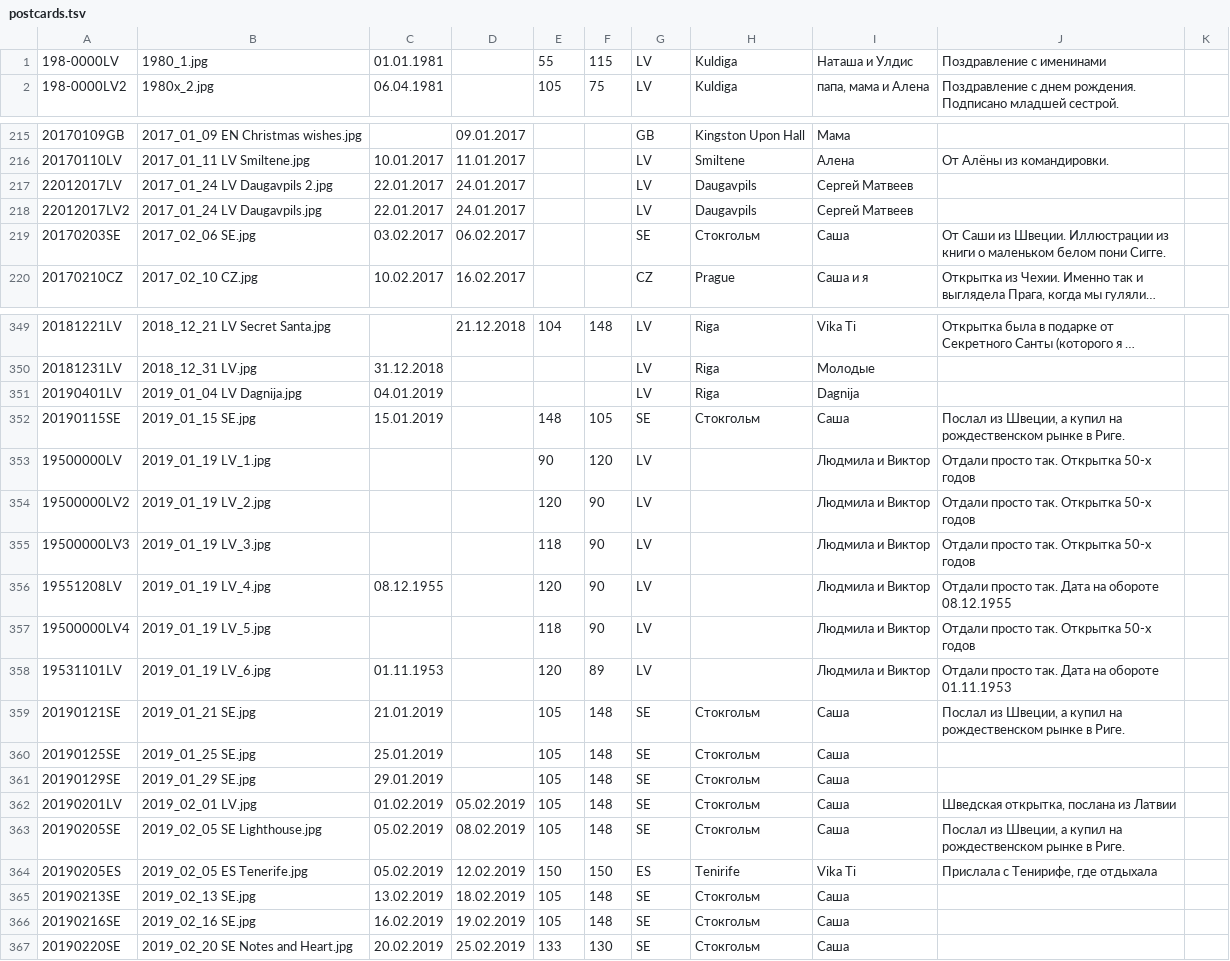
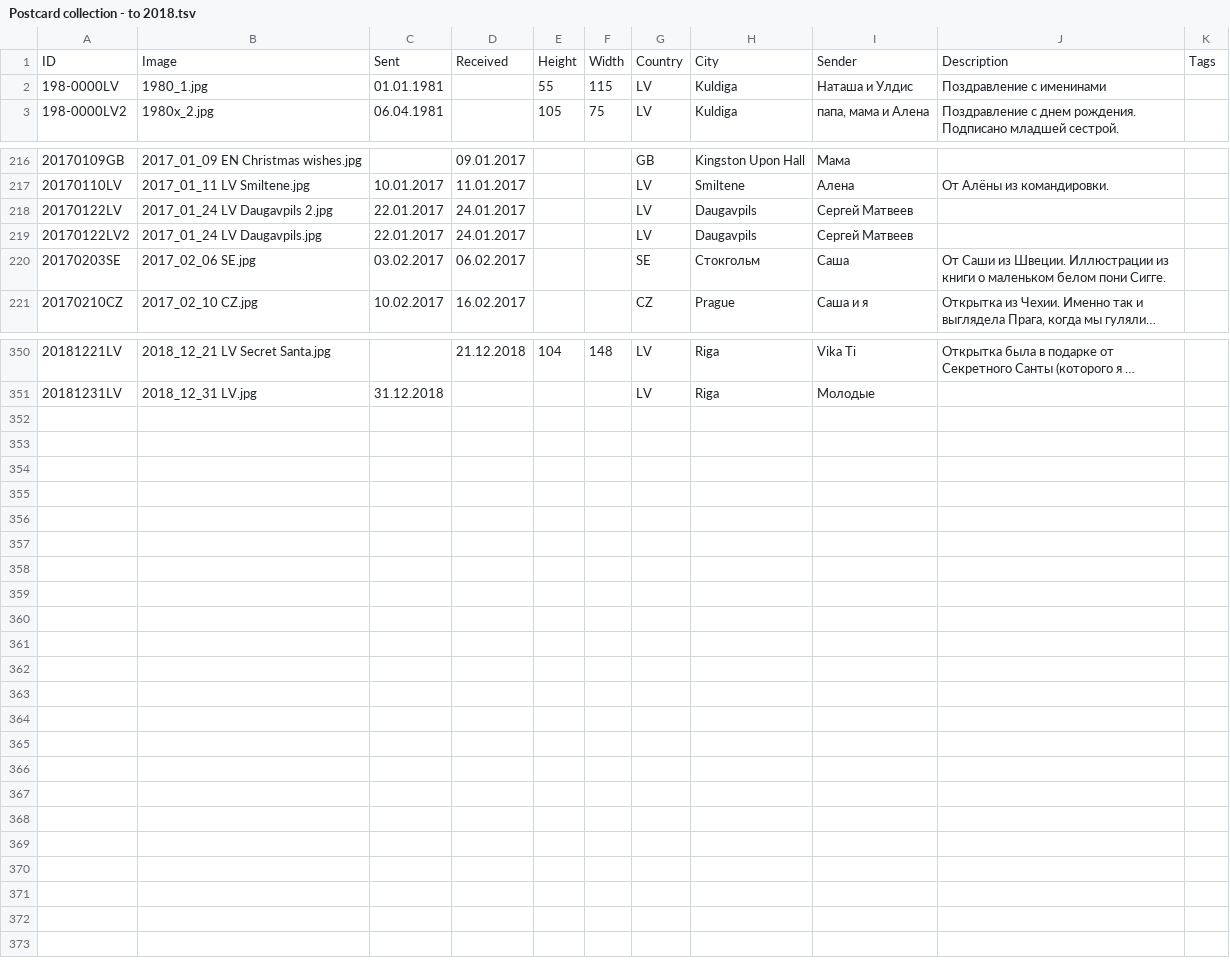
Before and after one commit to KarinaCher/collection, a TSV file: src/main/resources/Postcard collection - to 2018.tsv (was src/main/resources/postcards.tsv), drawn as a sheet; only a part is shown, gaps mark what is left out; long unchanged cells end in …; the diff covers the shown part only.

```diff
--- a/src/main/resources/postcards.tsv
+++ b/src/main/resources/Postcard collection - to 2018.tsv
@@ -1 +1,2 @@
+ID	Image	Sent	Received	Height	Width	Country	City	Sender	Description	Tags
 198-0000LV	1980_1.jpg	01.01.1981		55	115	LV	Kuldiga	Наташа и Улдис	Поздравление с именинами	
@@ -216,4 +217,4 @@
 20170110LV	2017_01_11 LV Smiltene.jpg	10.01.2017	11.01.2017			LV	Smiltene	Алена	От Алёны из командировки.	
-22012017LV	2017_01_24 LV Daugavpils 2.jpg	22.01.2017	24.01.2017			LV	Daugavpils	Сергей Матвеев		
-22012017LV2	2017_01_24 LV Daugavpils.jpg	22.01.2017	24.01.2017			LV	Daugavpils	Сергей Матвеев		
+20170122LV	2017_01_24 LV Daugavpils 2.jpg	22.01.2017	24.01.2017			LV	Daugavpils	Сергей Матвеев		
+20170122LV2	2017_01_24 LV Daugavpils.jpg	22.01.2017	24.01.2017			LV	Daugavpils	Сергей Матвеев		
 20170203SE	2017_02_06 SE.jpg	03.02.2017	06.02.2017			SE	Стокгольм	Саша	От Саши из Швеции. Иллюстрации из книги о маленьком белом пони Сигге.	
@@ -350,18 +351 @@
 20181231LV	2018_12_31 LV.jpg	31.12.2018				LV	Riga	Молодые		
-20190401LV	2019_01_04 LV Dagnija.jpg	04.01.2019				LV	Riga	Dagnija		
-20190115SE	2019_01_15 SE.jpg	15.01.2019		148	105	SE	Стокгольм	Саша	Послал из Швеции, а купил на рождественском рынке в Риге.	
-19500000LV	2019_01_19 LV_1.jpg			90	120	LV		Людмила и Виктор	Отдали просто так. Открытка 50-х годов	
-19500000LV2	2019_01_19 LV_2.jpg			120	90	LV		Людмила и Виктор	Отдали просто так. Открытка 50-х годов	
-19500000LV3	2019_01_19 LV_3.jpg			118	90	LV		Людмила и Виктор	Отдали просто так. Открытка 50-х годов	
-19551208LV	2019_01_19 LV_4.jpg	08.12.1955		120	90	LV		Людмила и Виктор	Отдали просто так. Дата на обороте 08.12.1955	
-19500000LV4	2019_01_19 LV_5.jpg			118	90	LV		Людмила и Виктор	Отдали просто так. Открытка 50-х годов	
-19531101LV	2019_01_19 LV_6.jpg	01.11.1953		120	89	LV		Людмила и Виктор	Отдали просто так. Дата на обороте 01.11.1953	
-20190121SE	2019_01_21 SE.jpg	21.01.2019		105	148	SE	Стокгольм	Саша	Послал из Швеции, а купил на рождественском рынке в Риге.	
-20190125SE	2019_01_25 SE.jpg	25.01.2019		105	148	SE	Стокгольм	Саша		
-20190129SE	2019_01_29 SE.jpg	29.01.2019		105	148	SE	Стокгольм	Саша		
-20190201LV	2019_02_01 LV.jpg	01.02.2019	05.02.2019	105	148	SE	Стокгольм	Саша	Шведская открытка, послана из Латвии	
-20190205SE	2019_02_05 SE Lighthouse.jpg	05.02.2019	08.02.2019	105	148	SE	Стокгольм	Саша	Послал из Швеции, а купил на рождественском рынке в Риге.	
-20190205ES	2019_02_05 ES Tenerife.jpg	05.02.2019	12.02.2019	150	150	ES	Tenirife	Vika Ti	Прислала с Тенирифе, где отдыхала	
-20190213SE	2019_02_13 SE.jpg	13.02.2019	18.02.2019	105	148	SE	Стокгольм	Саша		
-20190216SE	2019_02_16 SE.jpg	16.02.2019	19.02.2019	105	148	SE	Стокгольм	Саша		
-20190220SE	2019_02_20 SE Notes and Heart.jpg	20.02.2019	25.02.2019	133	130	SE	Стокгольм	Саша		
```
Also changed, not shown: 17 edited cells elsewhere in this file, 11 other files.
